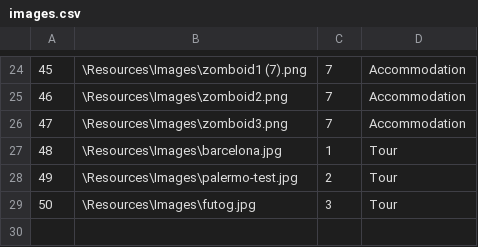
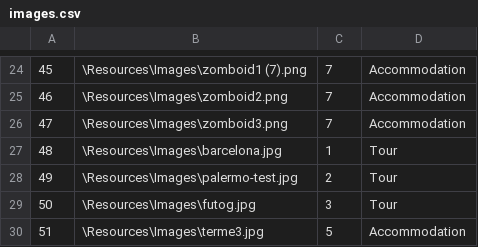
Before and after one commit to kzi-nastava/sims-ra-2024-group-6-team-a, a CSV file: Resources/Data/images.csv, drawn as a sheet; only a part is shown, gaps mark what is left out.

```diff
--- a/Resources/Data/images.csv
+++ b/Resources/Data/images.csv
@@ -29 +29,2 @@
 50|\Resources\Images\futog.jpg|3|Tour
+51|\Resources\Images\terme3.jpg|5|Accommodation
```
Also changed, not shown: Resources/Data/accommodations.csv, 36 other files.
